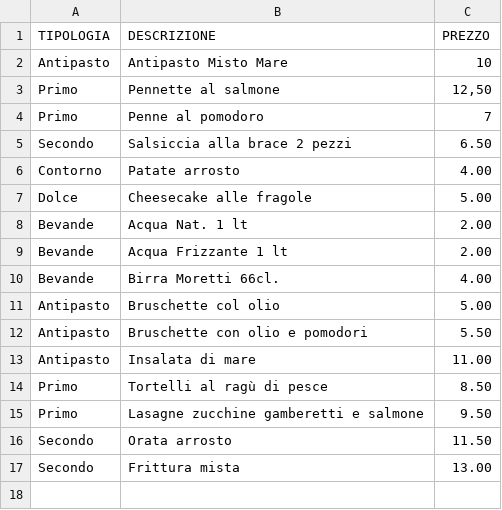
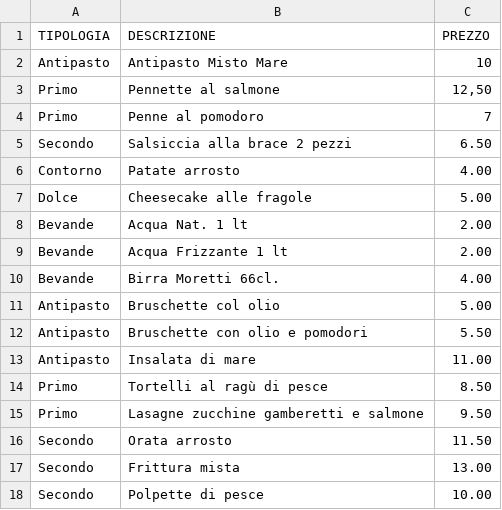
Before and after one commit to UserH725/comande-ristorante, a CSV file: menu_pietanze.csv, drawn as a sheet.

Commit message:
Aggiornato menu

```diff
--- a/menu_pietanze.csv
+++ b/menu_pietanze.csv
@@ -17 +17,2 @@ Secondo;Orata arrosto;11.50
 Secondo;Frittura mista;13.00
+Secondo;Polpette di pesce;10.00
```
